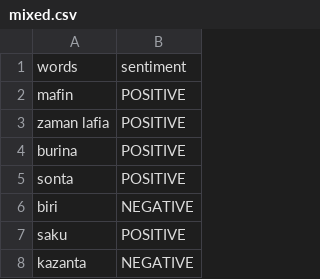
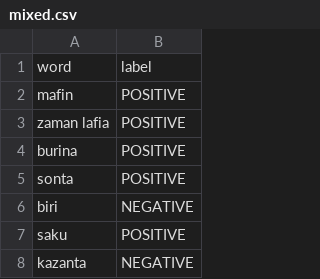
Before and after one commit to Afro-lingo/NaijaSenti, a CSV file: data/sentiment-lexicons/manual/hausa/mixed.csv, drawn as a sheet; only a part is shown; removed rows and columns are numbered as before the commit, all else as after; the diff names each change by its address in the sheet, - before the commit and + after, or states it on an @@ line.

```diff
--- a/data/sentiment-lexicons/manual/hausa/mixed.csv
+++ b/data/sentiment-lexicons/manual/hausa/mixed.csv
-row 1: words | sentiment
+row 1: word | label
```
Also changed, not shown: data/sentiment-lexicons/manual/igbo/mixed.csv, data/sentiment-lexicons/manual/yoruba/mixed.csv.
